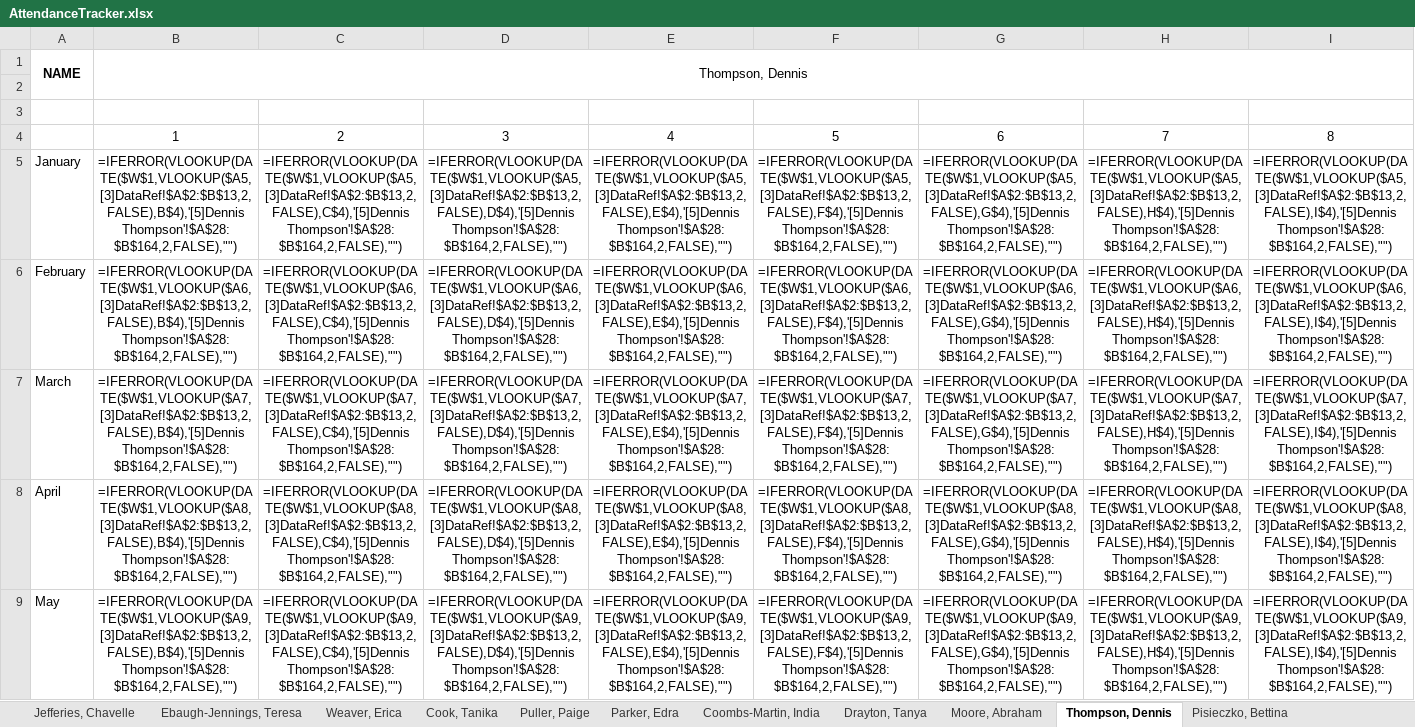
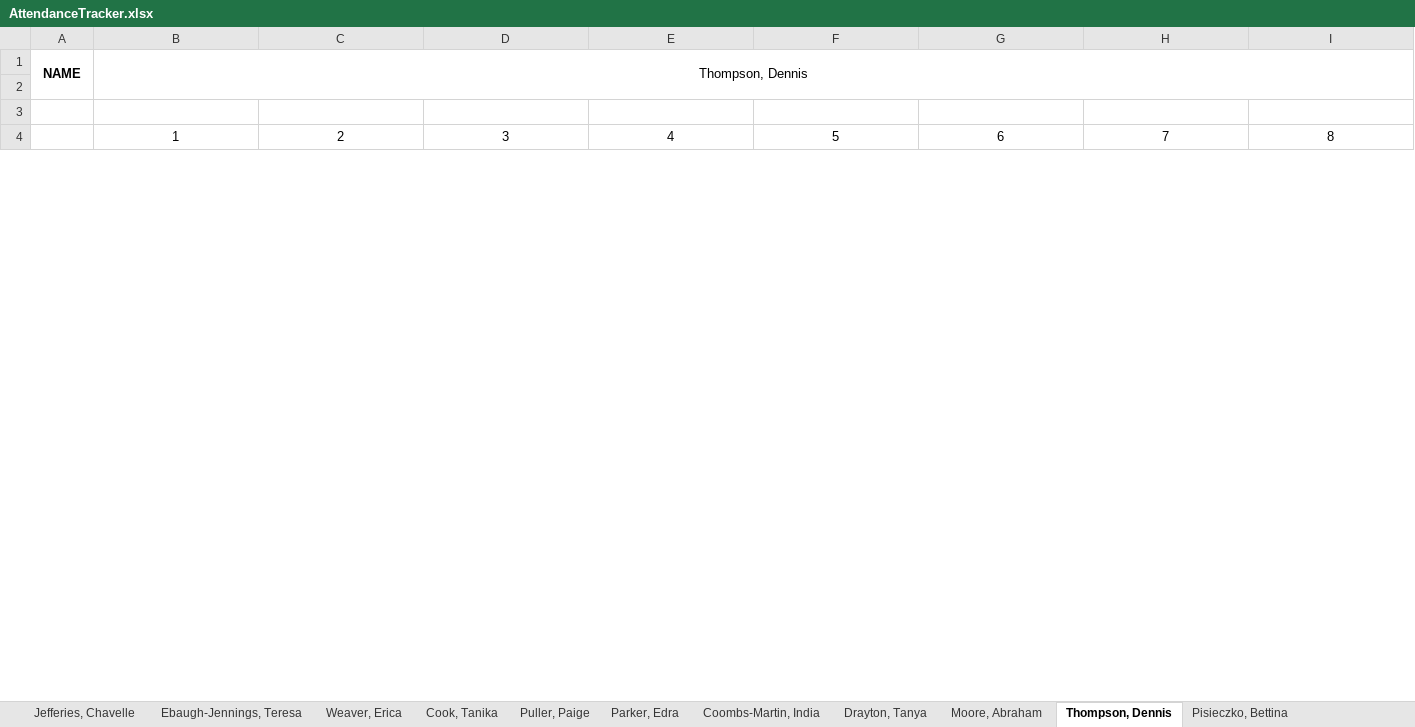
Before and after one commit to TimiMalomo/AttendanceTracker, an Excel workbook: AttendanceTracker.xlsx, sheet Thompson, Dennis, drawn as a sheet; only a part is shown; values as stored, in another font and other column widths than the file's, no borders; formulas without a stored value are shown as written; conditional formats not drawn; removed rows and columns are numbered as before the commit, all else as after; rows hold the shown columns only; the diff covers the shown part only; the diff names each change by its address in the sheet, - before the commit and + after, or states it on an @@ line.

```diff
--- a/AttendanceTracker.xlsx (sheet Thompson, Dennis)
+++ b/AttendanceTracker.xlsx (sheet Thompson, Dennis)
-row 5: January | =IFERROR(VLOOKUP(DATE($W$1,VLOOKUP($A5,[3]DataRef!$A$2:$B$13,2,FALSE),B$4),'[5]Dennis Thompson'!$A$28:$B$164,2,FALSE),"") | =IFERROR(VLOOKUP(DATE($W$1,VLOOKUP($A5,[3]DataRef!$A$2:$B$13,2,FALSE),C$4),'[5]Dennis Thompson'!$A$28:$B$164,2,FALSE),"") | =IFERROR(VLOOKUP(DATE($W$1,VLOOKUP($A5,[3]DataRef!$A$2:$B$13,2,FALSE),D$4),'[5]Dennis Thompson'!$A$28:$B$164,2,FALSE),"") | =IFERROR(VLOOKUP(DATE($W$1,VLOOKUP($A5,[3]DataRef!$A$2:$B$13,2,FALSE),E$4),'[5]Dennis Thompson'!$A$28:$B$164,2,FALSE),"") | =IFERROR(VLOOKUP(DATE($W$1,VLOOKUP($A5,[3]DataRef!$A$2:$B$13,2,FALSE),F$4),'[5]Dennis Thompson'!$A$28:$B$164,2,FALSE),"") | =IFERROR(VLOOKUP(DATE($W$1,VLOOKUP($A5,[3]DataRef!$A$2:$B$13,2,FALSE),G$4),'[5]Dennis Thompson'!$A$28:$B$164,2,FALSE),"") | =IFERROR(VLOOKUP(DATE($W$1,VLOOKUP($A5,[3]DataRef!$A$2:$B$13,2,FALSE),H$4),'[5]Dennis Thompson'!$A$28:$B$164,2,FALSE),"") | =IFERROR(VLOOKUP(DATE($W$1,VLOOKUP($A5,[3]DataRef!$A$2:$B$13,2,FALSE),I$4),'[5]Dennis Thompson'!$A$28:$B$164,2,FALSE),"")
-row 6: February | =IFERROR(VLOOKUP(DATE($W$1,VLOOKUP($A6,[3]DataRef!$A$2:$B$13,2,FALSE),B$4),'[5]Dennis Thompson'!$A$28:$B$164,2,FALSE),"") | =IFERROR(VLOOKUP(DATE($W$1,VLOOKUP($A6,[3]DataRef!$A$2:$B$13,2,FALSE),C$4),'[5]Dennis Thompson'!$A$28:$B$164,2,FALSE),"") | =IFERROR(VLOOKUP(DATE($W$1,VLOOKUP($A6,[3]DataRef!$A$2:$B$13,2,FALSE),D$4),'[5]Dennis Thompson'!$A$28:$B$164,2,FALSE),"") | =IFERROR(VLOOKUP(DATE($W$1,VLOOKUP($A6,[3]DataRef!$A$2:$B$13,2,FALSE),E$4),'[5]Dennis Thompson'!$A$28:$B$164,2,FALSE),"") | =IFERROR(VLOOKUP(DATE($W$1,VLOOKUP($A6,[3]DataRef!$A$2:$B$13,2,FALSE),F$4),'[5]Dennis Thompson'!$A$28:$B$164,2,FALSE),"") | =IFERROR(VLOOKUP(DATE($W$1,VLOOKUP($A6,[3]DataRef!$A$2:$B$13,2,FALSE),G$4),'[5]Dennis Thompson'!$A$28:$B$164,2,FALSE),"") | =IFERROR(VLOOKUP(DATE($W$1,VLOOKUP($A6,[3]DataRef!$A$2:$B$13,2,FALSE),H$4),'[5]Dennis Thompson'!$A$28:$B$164,2,FALSE),"") | =IFERROR(VLOOKUP(DATE($W$1,VLOOKUP($A6,[3]DataRef!$A$2:$B$13,2,FALSE),I$4),'[5]Dennis Thompson'!$A$28:$B$164,2,FALSE),"")
-row 7: March | =IFERROR(VLOOKUP(DATE($W$1,VLOOKUP($A7,[3]DataRef!$A$2:$B$13,2,FALSE),B$4),'[5]Dennis Thompson'!$A$28:$B$164,2,FALSE),"") | =IFERROR(VLOOKUP(DATE($W$1,VLOOKUP($A7,[3]DataRef!$A$2:$B$13,2,FALSE),C$4),'[5]Dennis Thompson'!$A$28:$B$164,2,FALSE),"") | =IFERROR(VLOOKUP(DATE($W$1,VLOOKUP($A7,[3]DataRef!$A$2:$B$13,2,FALSE),D$4),'[5]Dennis Thompson'!$A$28:$B$164,2,FALSE),"") | =IFERROR(VLOOKUP(DATE($W$1,VLOOKUP($A7,[3]DataRef!$A$2:$B$13,2,FALSE),E$4),'[5]Dennis Thompson'!$A$28:$B$164,2,FALSE),"") | =IFERROR(VLOOKUP(DATE($W$1,VLOOKUP($A7,[3]DataRef!$A$2:$B$13,2,FALSE),F$4),'[5]Dennis Thompson'!$A$28:$B$164,2,FALSE),"") | =IFERROR(VLOOKUP(DATE($W$1,VLOOKUP($A7,[3]DataRef!$A$2:$B$13,2,FALSE),G$4),'[5]Dennis Thompson'!$A$28:$B$164,2,FALSE),"") | =IFERROR(VLOOKUP(DATE($W$1,VLOOKUP($A7,[3]DataRef!$A$2:$B$13,2,FALSE),H$4),'[5]Dennis Thompson'!$A$28:$B$164,2,FALSE),"") | =IFERROR(VLOOKUP(DATE($W$1,VLOOKUP($A7,[3]DataRef!$A$2:$B$13,2,FALSE),I$4),'[5]Dennis Thompson'!$A$28:$B$164,2,FALSE),"")
-row 8: April | =IFERROR(VLOOKUP(DATE($W$1,VLOOKUP($A8,[3]DataRef!$A$2:$B$13,2,FALSE),B$4),'[5]Dennis Thompson'!$A$28:$B$164,2,FALSE),"") | =IFERROR(VLOOKUP(DATE($W$1,VLOOKUP($A8,[3]DataRef!$A$2:$B$13,2,FALSE),C$4),'[5]Dennis Thompson'!$A$28:$B$164,2,FALSE),"") | =IFERROR(VLOOKUP(DATE($W$1,VLOOKUP($A8,[3]DataRef!$A$2:$B$13,2,FALSE),D$4),'[5]Dennis Thompson'!$A$28:$B$164,2,FALSE),"") | =IFERROR(VLOOKUP(DATE($W$1,VLOOKUP($A8,[3]DataRef!$A$2:$B$13,2,FALSE),E$4),'[5]Dennis Thompson'!$A$28:$B$164,2,FALSE),"") | =IFERROR(VLOOKUP(DATE($W$1,VLOOKUP($A8,[3]DataRef!$A$2:$B$13,2,FALSE),F$4),'[5]Dennis Thompson'!$A$28:$B$164,2,FALSE),"") | =IFERROR(VLOOKUP(DATE($W$1,VLOOKUP($A8,[3]DataRef!$A$2:$B$13,2,FALSE),G$4),'[5]Dennis Thompson'!$A$28:$B$164,2,FALSE),"") | =IFERROR(VLOOKUP(DATE($W$1,VLOOKUP($A8,[3]DataRef!$A$2:$B$13,2,FALSE),H$4),'[5]Dennis Thompson'!$A$28:$B$164,2,FALSE),"") | =IFERROR(VLOOKUP(DATE($W$1,VLOOKUP($A8,[3]DataRef!$A$2:$B$13,2,FALSE),I$4),'[5]Dennis Thompson'!$A$28:$B$164,2,FALSE),"")
-row 9: May | =IFERROR(VLOOKUP(DATE($W$1,VLOOKUP($A9,[3]DataRef!$A$2:$B$13,2,FALSE),B$4),'[5]Dennis Thompson'!$A$28:$B$164,2,FALSE),"") | =IFERROR(VLOOKUP(DATE($W$1,VLOOKUP($A9,[3]DataRef!$A$2:$B$13,2,FALSE),C$4),'[5]Dennis Thompson'!$A$28:$B$164,2,FALSE),"") | =IFERROR(VLOOKUP(DATE($W$1,VLOOKUP($A9,[3]DataRef!$A$2:$B$13,2,FALSE),D$4),'[5]Dennis Thompson'!$A$28:$B$164,2,FALSE),"") | =IFERROR(VLOOKUP(DATE($W$1,VLOOKUP($A9,[3]DataRef!$A$2:$B$13,2,FALSE),E$4),'[5]Dennis Thompson'!$A$28:$B$164,2,FALSE),"") | =IFERROR(VLOOKUP(DATE($W$1,VLOOKUP($A9,[3]DataRef!$A$2:$B$13,2,FALSE),F$4),'[5]Dennis Thompson'!$A$28:$B$164,2,FALSE),"") | =IFERROR(VLOOKUP(DATE($W$1,VLOOKUP($A9,[3]DataRef!$A$2:$B$13,2,FALSE),G$4),'[5]Dennis Thompson'!$A$28:$B$164,2,FALSE),"") | =IFERROR(VLOOKUP(DATE($W$1,VLOOKUP($A9,[3]DataRef!$A$2:$B$13,2,FALSE),H$4),'[5]Dennis Thompson'!$A$28:$B$164,2,FALSE),"") | =IFERROR(VLOOKUP(DATE($W$1,VLOOKUP($A9,[3]DataRef!$A$2:$B$13,2,FALSE),I$4),'[5]Dennis Thompson'!$A$28:$B$164,2,FALSE),"")
```
Also changed, not shown: 11 added rows, 10 removed rows and 28 edited cells elsewhere in this sheet, sheet Pisieczko, Bettina, sheet Weaver, Erica, sheet Parker, Edra, sheet Moore, Abraham, sheet Puller, Paige, sheet Cook, Tanika, 3 more sheets.
